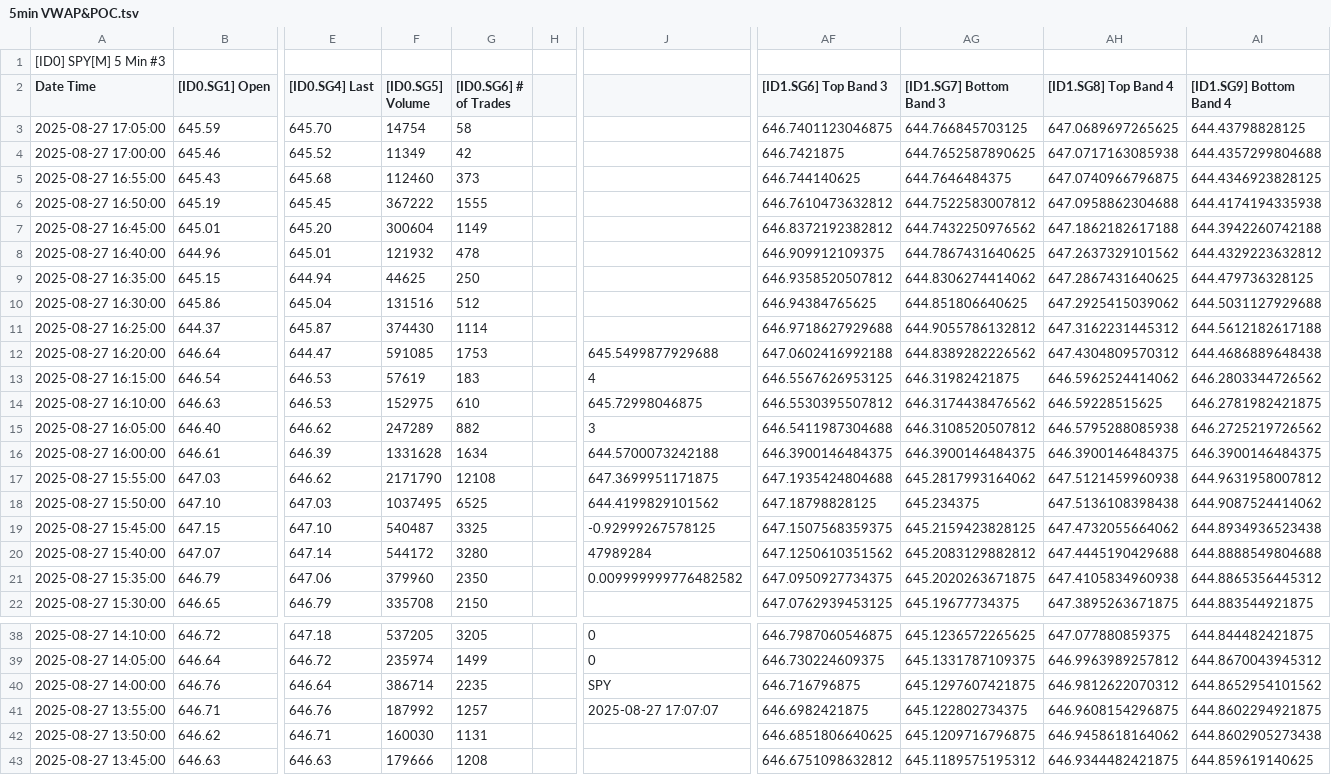
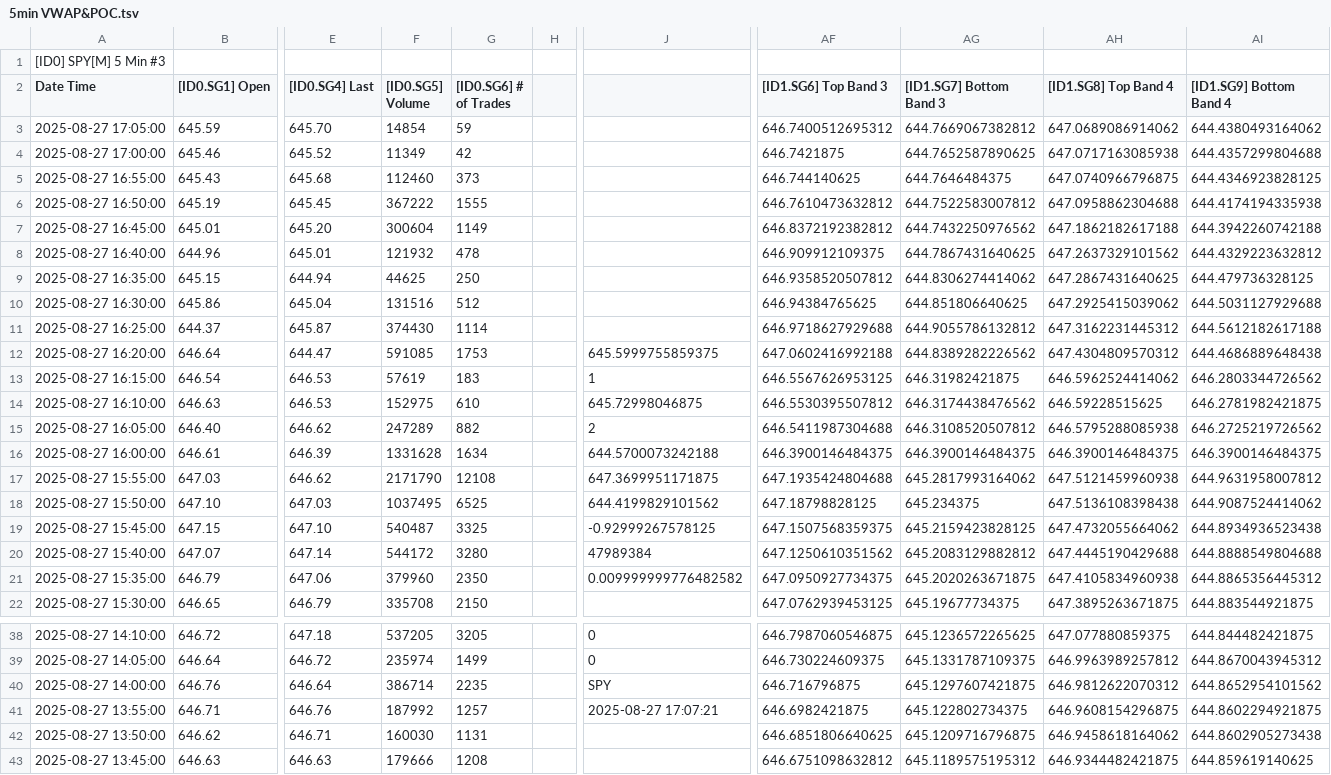
Before and after one commit to timbarber4/ETF-Feed, a TSV file: 5min VWAP&POC.tsv, drawn as a sheet; only a part is shown, gaps mark what is left out; the diff names each change by its address in the sheet, - before the commit and + after, or states it on an @@ line.

Commit message:
Auto-update data file - Wed 08/27/2025 15:07:40.45

```diff
--- a/5min VWAP&POC.tsv
+++ b/5min VWAP&POC.tsv
-F3 ([ID0.SG5] Volume): 14754
+F3 ([ID0.SG5] Volume): 14854
-G3 ([ID0.SG6] # of Trades): 58
+G3 ([ID0.SG6] # of Trades): 59
-AF3 ([ID1.SG6] Top Band 3): 646.7401123046875
+AF3 ([ID1.SG6] Top Band 3): 646.7400512695312
-AG3 ([ID1.SG7] Bottom Band 3): 644.766845703125
+AG3 ([ID1.SG7] Bottom Band 3): 644.7669067382812
-AH3 ([ID1.SG8] Top Band 4): 647.0689697265625
+AH3 ([ID1.SG8] Top Band 4): 647.0689086914062
-AI3 ([ID1.SG9] Bottom Band 4): 644.43798828125
+AI3 ([ID1.SG9] Bottom Band 4): 644.4380493164062
-J12: 645.5499877929688
+J12: 645.5999755859375
-J13: 4
+J13: 1
-J15: 3
+J15: 2
-J20: 47989284
+J20: 47989384
-J41: 2025-08-27 17:07:07
+J41: 2025-08-27 17:07:21
```
Also changed, not shown: 5min with MA's.tsv, Latest 1 min SPY .tsv.
